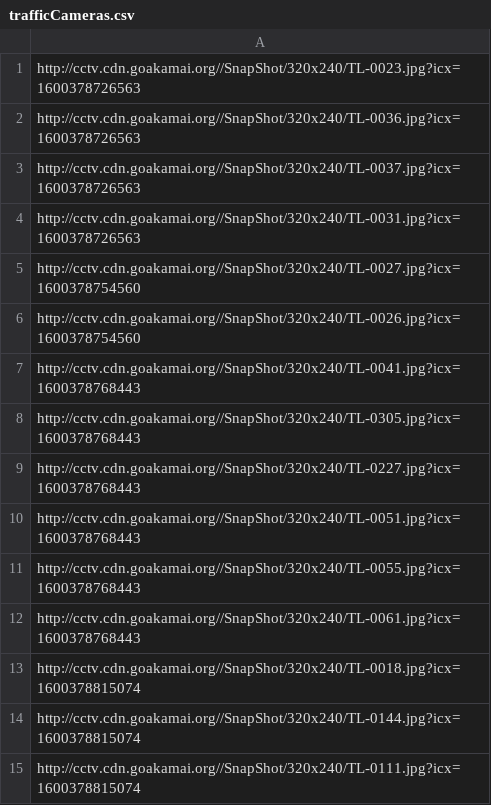
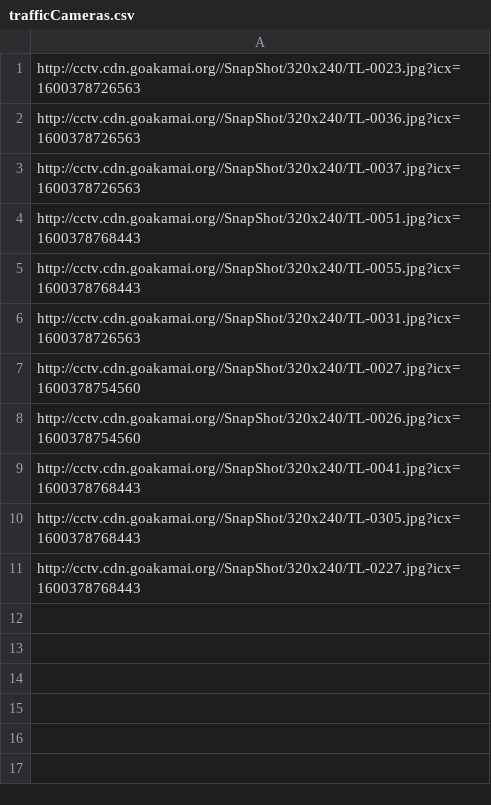
Before and after one commit to StateDocuments/Hawaii, a CSV file: trafficCameras.csv, drawn as a sheet.

Commit message:
Update trafficCameras.csv

```diff
--- a/trafficCameras.csv
+++ b/trafficCameras.csv
@@ -3,2 +3,4 @@ http://cctv.cdn.goakamai.org//SnapShot/320x240/TL-0036.jpg?icx=1600378726563
 http://cctv.cdn.goakamai.org//SnapShot/320x240/TL-0037.jpg?icx=1600378726563
+http://cctv.cdn.goakamai.org//SnapShot/320x240/TL-0051.jpg?icx=1600378768443
+http://cctv.cdn.goakamai.org//SnapShot/320x240/TL-0055.jpg?icx=1600378768443
 http://cctv.cdn.goakamai.org//SnapShot/320x240/TL-0031.jpg?icx=1600378726563
@@ -9,7 +11 @@ http://cctv.cdn.goakamai.org//SnapShot/320x240/TL-0305.jpg?icx=1600378768443
 http://cctv.cdn.goakamai.org//SnapShot/320x240/TL-0227.jpg?icx=1600378768443
-http://cctv.cdn.goakamai.org//SnapShot/320x240/TL-0051.jpg?icx=1600378768443
-http://cctv.cdn.goakamai.org//SnapShot/320x240/TL-0055.jpg?icx=1600378768443
-http://cctv.cdn.goakamai.org//SnapShot/320x240/TL-0061.jpg?icx=1600378768443
-http://cctv.cdn.goakamai.org//SnapShot/320x240/TL-0018.jpg?icx=1600378815074
-http://cctv.cdn.goakamai.org//SnapShot/320x240/TL-0144.jpg?icx=1600378815074
-http://cctv.cdn.goakamai.org//SnapShot/320x240/TL-0111.jpg?icx=1600378815074
```
